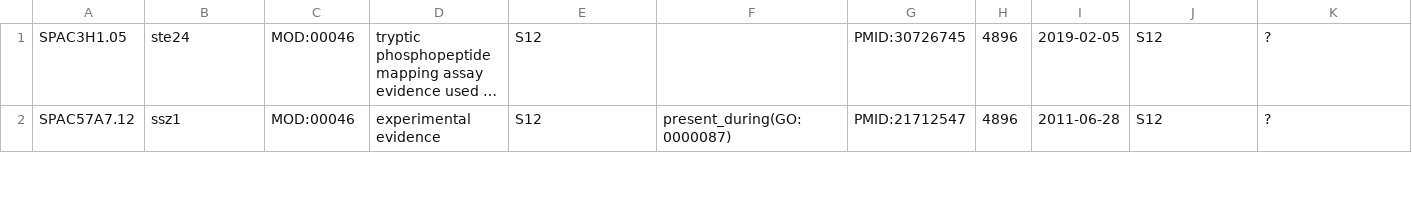
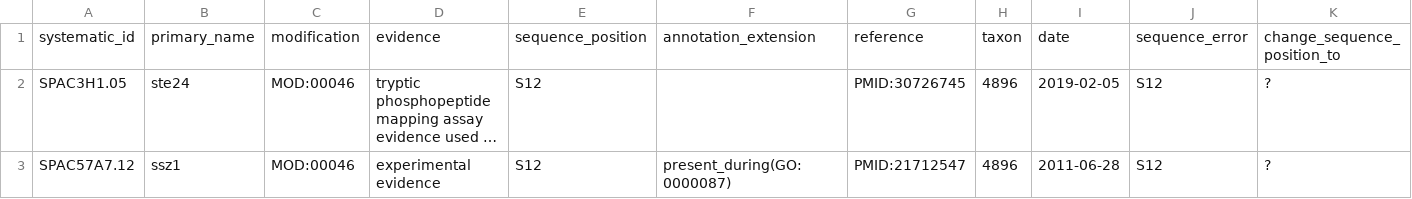
Before and after one commit to pombase/allele_qc, a TSV file: change_log/protein_modification_residues_not_in_new_gene_structure_issue62_14072023.tsv, drawn as a sheet; only a part is shown; long unchanged cells end in …; rows hold the shown columns only; the diff names each change by its address in the sheet, - before the commit and + after, or states it on an @@ line.

```diff
--- a/change_log/protein_modification_residues_not_in_new_gene_structure_issue62_14072023.tsv
+++ b/change_log/protein_modification_residues_not_in_new_gene_structure_issue62_14072023.tsv
+row 1: systematic_id | primary_name | modification | evidence | sequence_position | annotation_extension | reference | taxon | date | sequence_error | change_sequence_position_to
```
Also changed, not shown: 1 other file.
